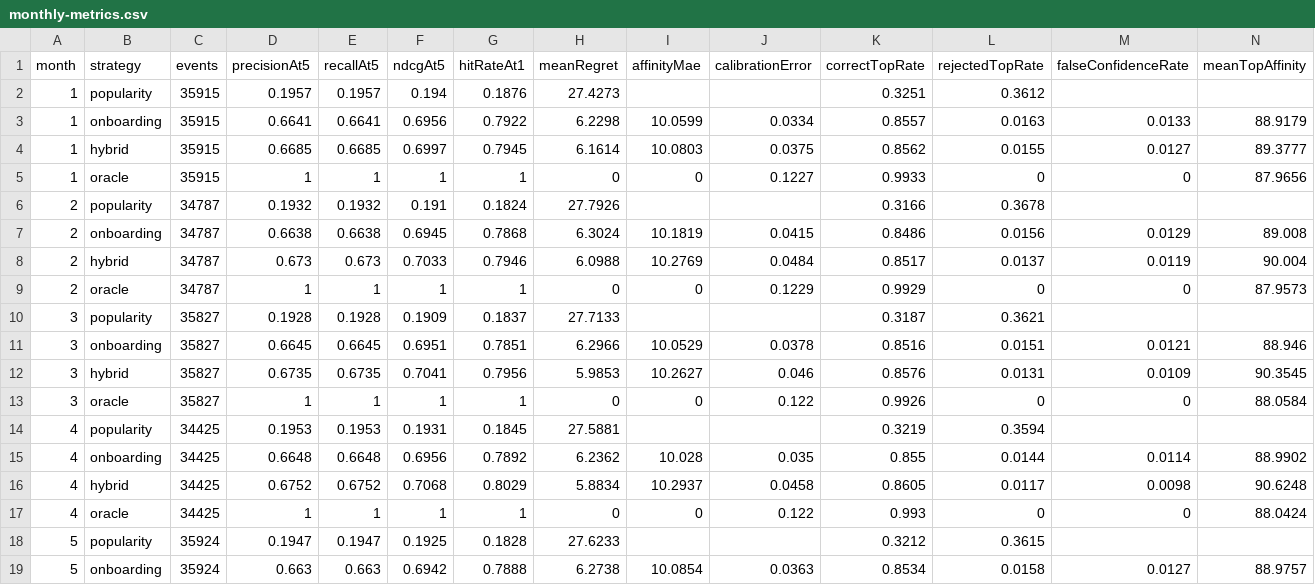
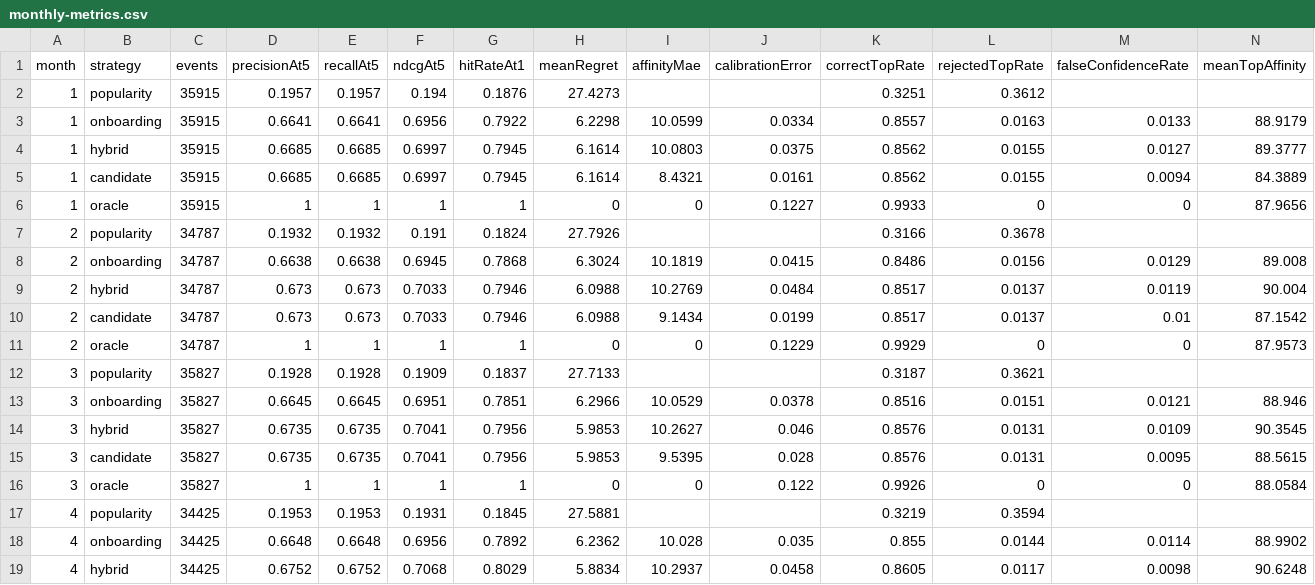
Before and after one commit to goiko111/matchrim-wine-sense, a CSV file: docs/qa-evidence/matchrim-10000-user-year-2026-10-01/monthly-metrics.csv, drawn as a sheet; only a part is shown; the shorter side is filled out with more unchanged rows; rows hold the shown columns only; the diff covers the shown part only; the diff names each change by its address in the sheet, - before the commit and + after, or states it on an @@ line.

```diff
--- a/docs/qa-evidence/matchrim-10000-user-year-2026-10-01/monthly-metrics.csv
+++ b/docs/qa-evidence/matchrim-10000-user-year-2026-10-01/monthly-metrics.csv
+row 5: 1 | candidate | 35915 | 0.6685 | 0.6685 | 0.6997 | 0.7945 | 6.1614 | 8.4321 | 0.0161 | 0.8562 | 0.0155 | 0.0094 | 84.3889
+row 10: 2 | candidate | 34787 | 0.673 | 0.673 | 0.7033 | 0.7946 | 6.0988 | 9.1434 | 0.0199 | 0.8517 | 0.0137 | 0.01 | 87.1542
+row 15: 3 | candidate | 35827 | 0.6735 | 0.6735 | 0.7041 | 0.7956 | 5.9853 | 9.5395 | 0.028 | 0.8576 | 0.0131 | 0.0095 | 88.5615
```
Also changed, not shown: 9 added rows elsewhere in this file, docs/qa-evidence/matchrim-10000-user-year-2026-10-01/profile-audit-100.csv, docs/qa-evidence/matchrim-10000-user-year-2026-10-01/segment-metrics.csv, 7 other files.
